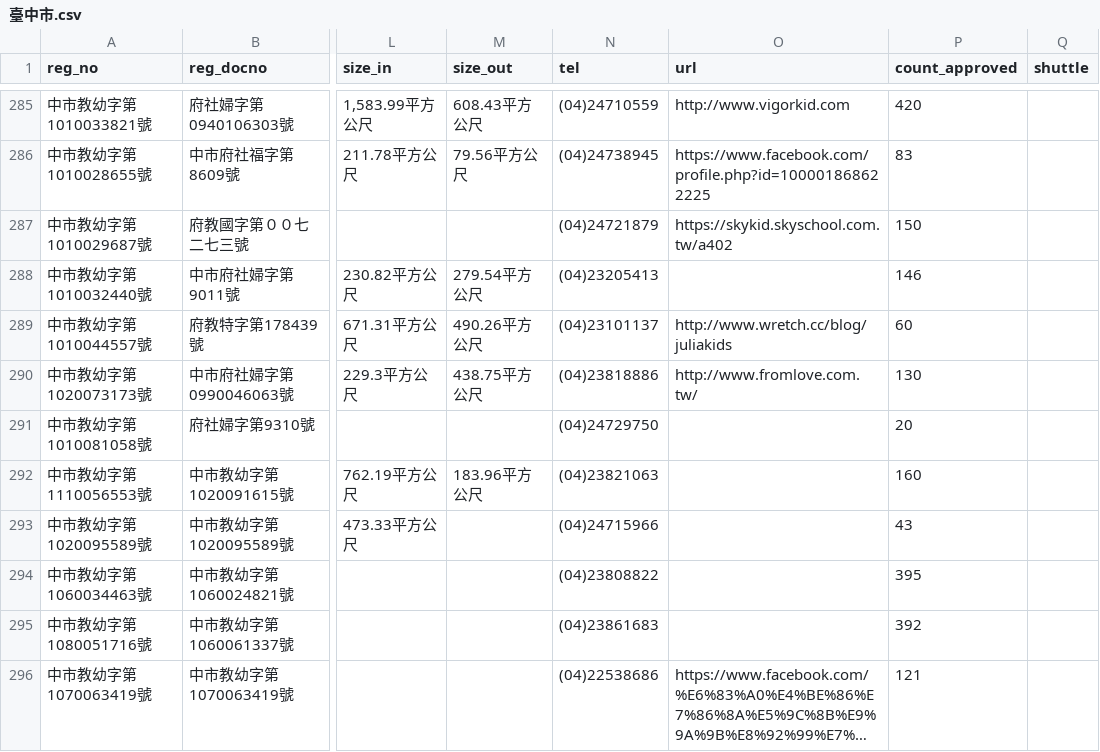
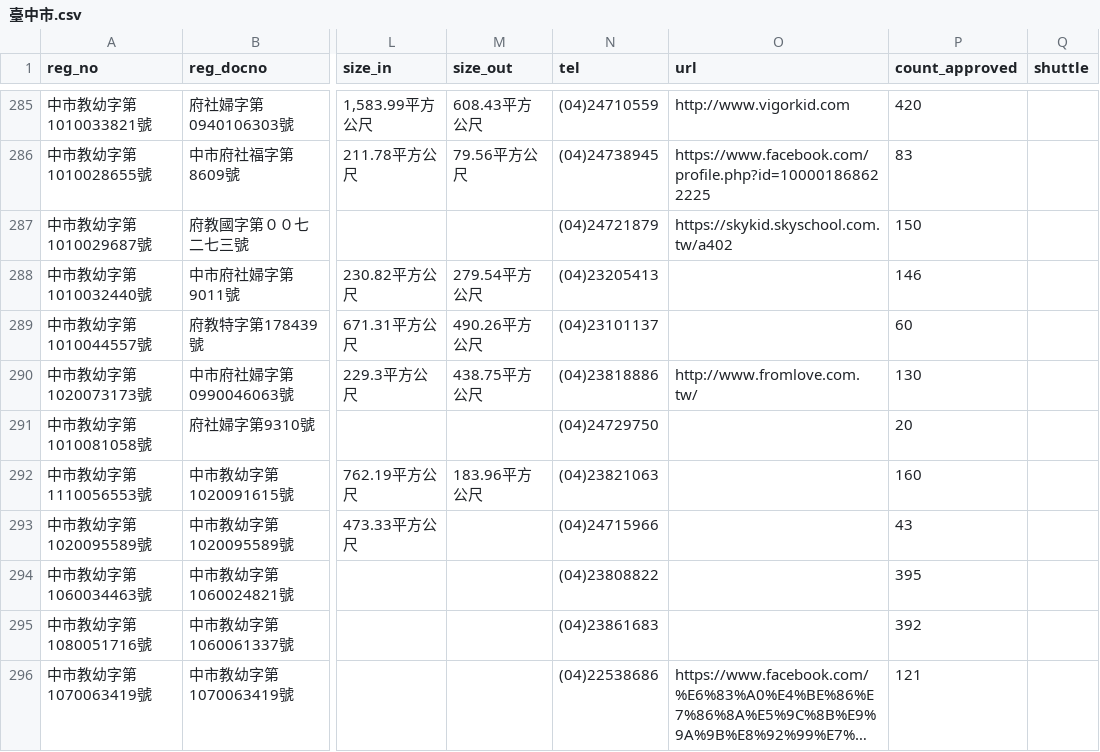
Before and after one commit to kiang/ap.ece.moe.edu.tw, a CSV file: docs/data/臺中市.csv, drawn as a sheet; only a part is shown, gaps mark what is left out; long unchanged cells end in …; the diff names each change by its address in the sheet, - before the commit and + after, or states it on an @@ line.

```diff
--- a/docs/data/臺中市.csv
+++ b/docs/data/臺中市.csv
-O289 (url): http://www.wretch.cc/blog/juliakids
+O289 (url): (empty)
```
Also changed, not shown: docs/data/桃園市.csv, docs/data/臺南市.csv.
